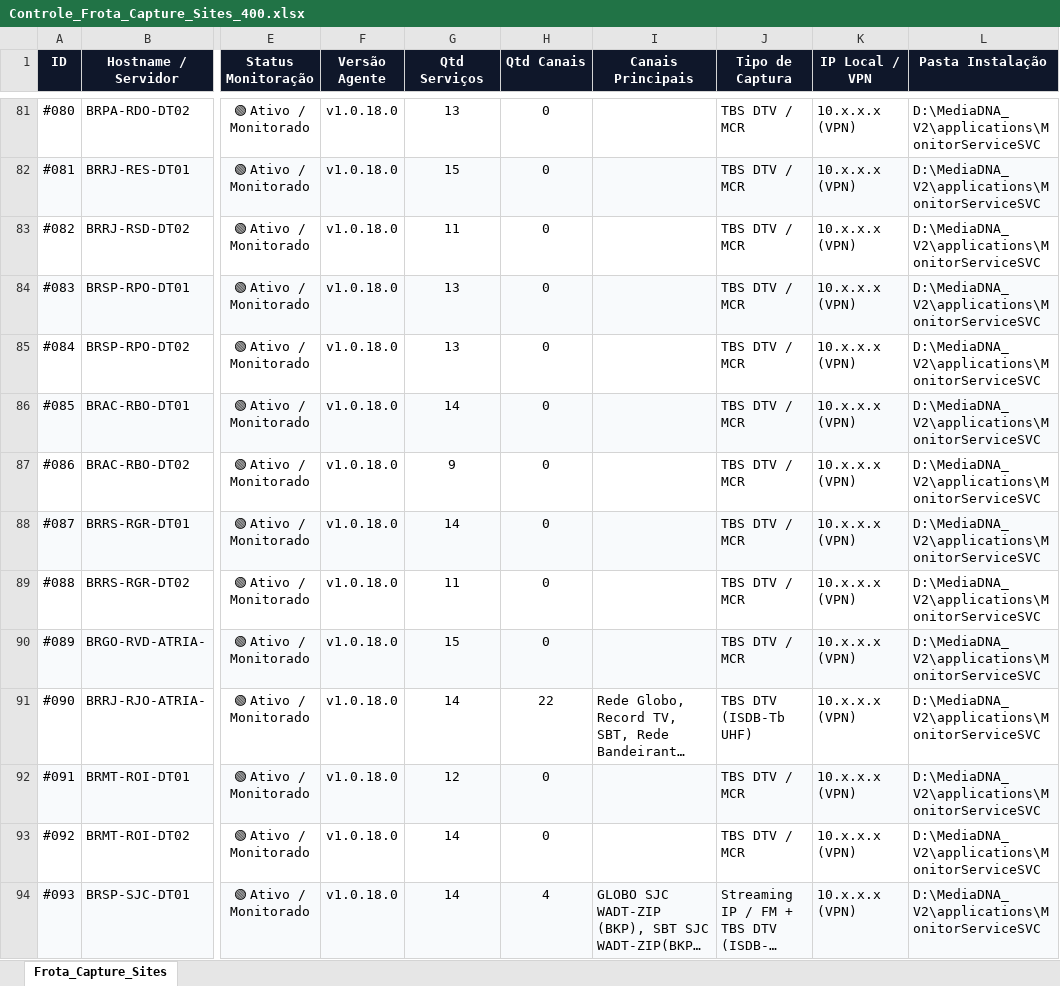
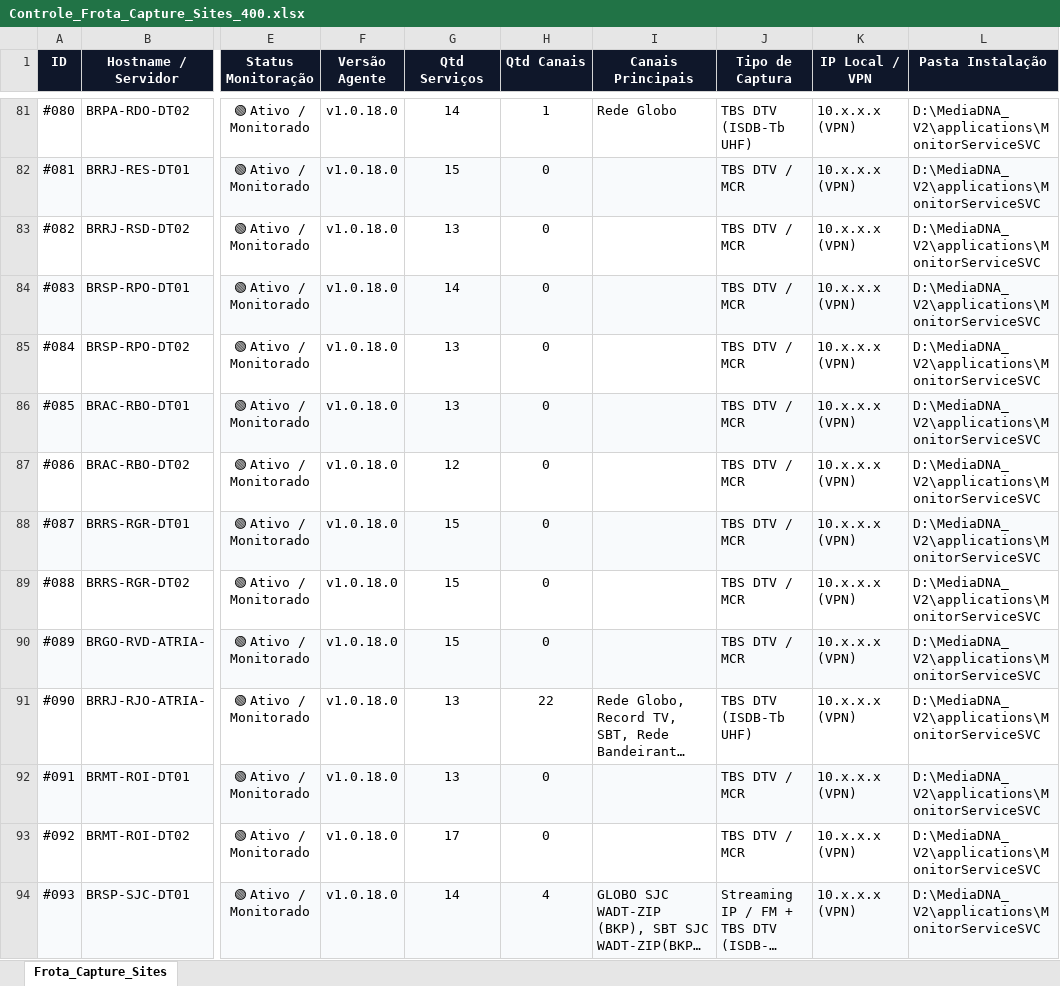
Before and after one commit to CleberSGoncalves/Monitor_Servicos, an Excel workbook: dashboard/Controle_Frota_Capture_Sites_400.xlsx, sheet Frota_Capture_Sites, drawn as a sheet; only a part is shown, gaps mark what is left out; long unchanged cells end in …; values as stored, in another font and other column widths than the file's, no borders; the diff covers the shown part only; the diff names each change by its address in the sheet, - before the commit and + after, or states it on an @@ line.

```diff
--- a/dashboard/Controle_Frota_Capture_Sites_400.xlsx (sheet Frota_Capture_Sites)
+++ b/dashboard/Controle_Frota_Capture_Sites_400.xlsx (sheet Frota_Capture_Sites)
-G81 (Qtd Serviços): 13
+G81 (Qtd Serviços): 14
-H81 (Qtd Canais): 0
+H81 (Qtd Canais): 1
-I81 (Canais Principais): (empty)
+I81 (Canais Principais): Rede Globo
-J81 (Tipo de Captura): TBS DTV / MCR
+J81 (Tipo de Captura): TBS DTV (ISDB-Tb UHF)
-G83 (Qtd Serviços): 11
+G83 (Qtd Serviços): 13
-G84 (Qtd Serviços): 13
+G84 (Qtd Serviços): 14
-G86 (Qtd Serviços): 14
+G86 (Qtd Serviços): 13
-G87 (Qtd Serviços): 9
+G87 (Qtd Serviços): 12
-G88 (Qtd Serviços): 14
+G88 (Qtd Serviços): 15
-G89 (Qtd Serviços): 11
+G89 (Qtd Serviços): 15
-G91 (Qtd Serviços): 14
+G91 (Qtd Serviços): 13
-G92 (Qtd Serviços): 12
+G92 (Qtd Serviços): 13
-G93 (Qtd Serviços): 14
+G93 (Qtd Serviços): 17
```
Also changed, not shown: 131 edited cells elsewhere in this sheet, Controle_Frota_Capture_Sites_400.xlsx, 5 other files.
